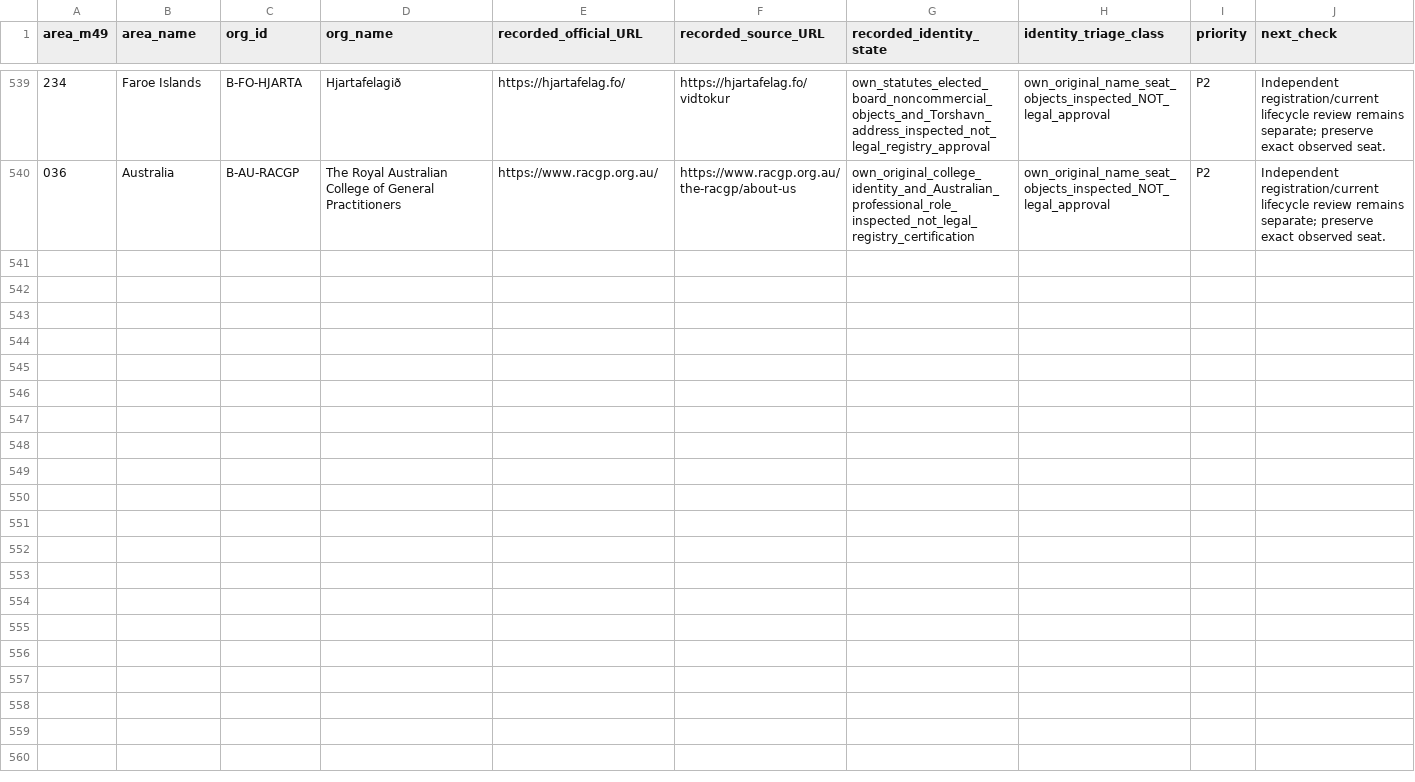
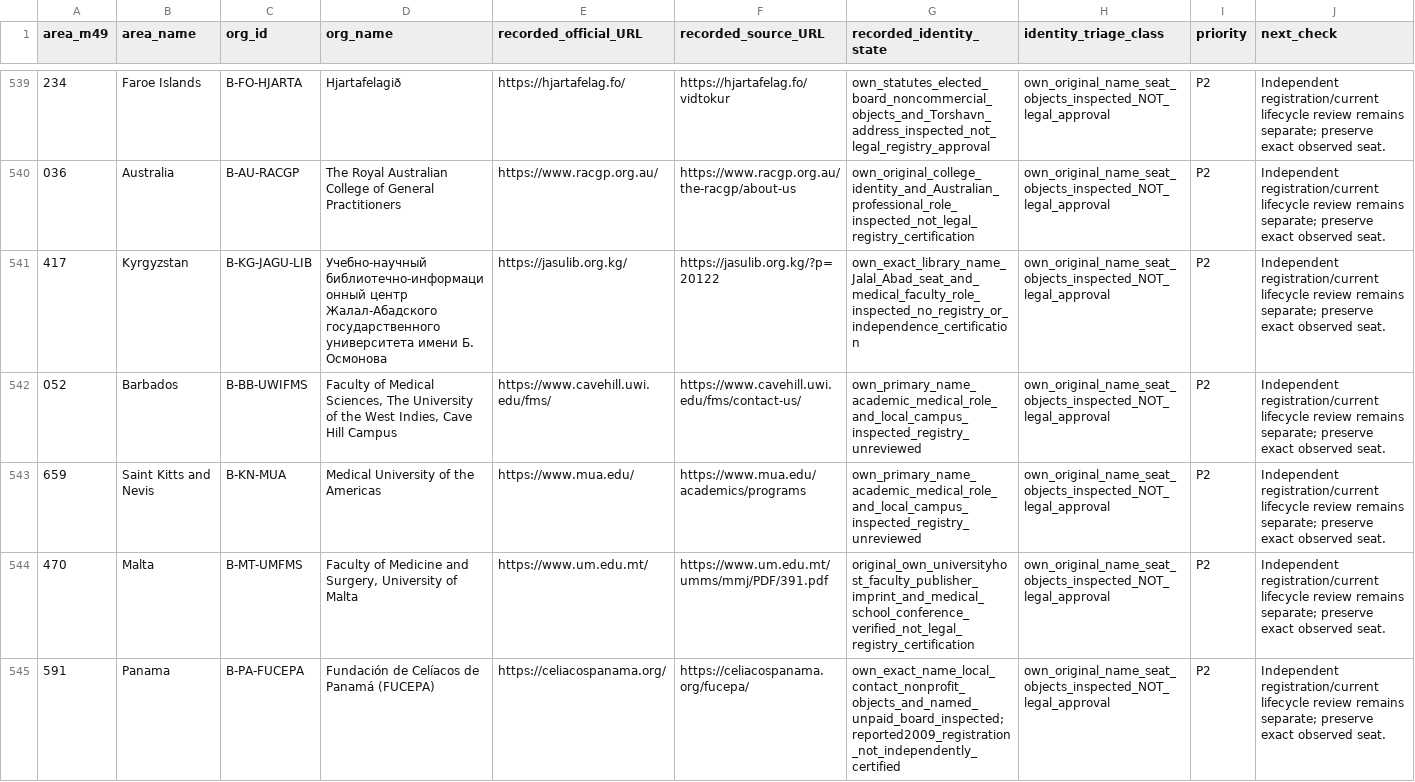
Before and after one commit to PortalHunter/Ethnicy-Based-Optimal-Weight, a CSV file: docs/atlas/handoffs/team-b/data/identity_review_worklist.csv, drawn as a sheet; only a part is shown, gaps mark what is left out.

```diff
--- a/docs/atlas/handoffs/team-b/data/identity_review_worklist.csv
+++ b/docs/atlas/handoffs/team-b/data/identity_review_worklist.csv
@@ -540 +540,6 @@
 "036","Australia","B-AU-RACGP","The Royal Australian College of General Practitioners","https://www.racgp.org.au/","https://www.racgp.org.au/the-racgp/about-us","own_original_college_identity_and_Australian_professional_role_inspected_not_legal_registry_certification","own_original_name_seat_objects_inspected_NOT_legal_approval","P2","Independent registration/current lifecycle review remains separate; preserve exact observed seat."
+"417","Kyrgyzstan","B-KG-JAGU-LIB","Учебно-научный библиотечно-информационный центр Жалал-Абадского государственного университета имени Б. Осмонова","https://jasulib.org.kg/","https://jasulib.org.kg/?p=20122","own_exact_library_name_Jalal_Abad_seat_and_medical_faculty_role_inspected_no_registry_or_independence_certification","own_original_name_seat_objects_inspected_NOT_legal_approval","P2","Independent registration/current lifecycle review remains separate; preserve exact observed seat."
+"052","Barbados","B-BB-UWIFMS","Faculty of Medical Sciences, The University of the West Indies, Cave Hill Campus","https://www.cavehill.uwi.edu/fms/","https://www.cavehill.uwi.edu/fms/contact-us/","own_primary_name_academic_medical_role_and_local_campus_inspected_registry_unreviewed","own_original_name_seat_objects_inspected_NOT_legal_approval","P2","Independent registration/current lifecycle review remains separate; preserve exact observed seat."
+"659","Saint Kitts and Nevis","B-KN-MUA","Medical University of the Americas","https://www.mua.edu/","https://www.mua.edu/academics/programs","own_primary_name_academic_medical_role_and_local_campus_inspected_registry_unreviewed","own_original_name_seat_objects_inspected_NOT_legal_approval","P2","Independent registration/current lifecycle review remains separate; preserve exact observed seat."
+"470","Malta","B-MT-UMFMS","Faculty of Medicine and Surgery, University of Malta","https://www.um.edu.mt/","https://www.um.edu.mt/umms/mmj/PDF/391.pdf","original_own_universityhost_faculty_publisher_imprint_and_medical_school_conference_verified_not_legal_registry_certification","own_original_name_seat_objects_inspected_NOT_legal_approval","P2","Independent registration/current lifecycle review remains separate; preserve exact observed seat."
+"591","Panama","B-PA-FUCEPA","Fundación de Celíacos de Panamá (FUCEPA)","https://celiacospanama.org/","https://celiacospanama.org/fucepa/","own_exact_name_local_contact_nonprofit_objects_and_named_unpaid_board_inspected; reported2009_registration_not_independently_certified","own_original_name_seat_objects_inspected_NOT_legal_approval","P2","Independent registration/current lifecycle review remains separate; preserve exact observed seat."
```
Also changed, not shown: docs/atlas/handoffs/team-b/data/condition_organizations.csv, docs/atlas/handoffs/team-b/data/consolidated_cell_inventory.csv, 28 other files.
